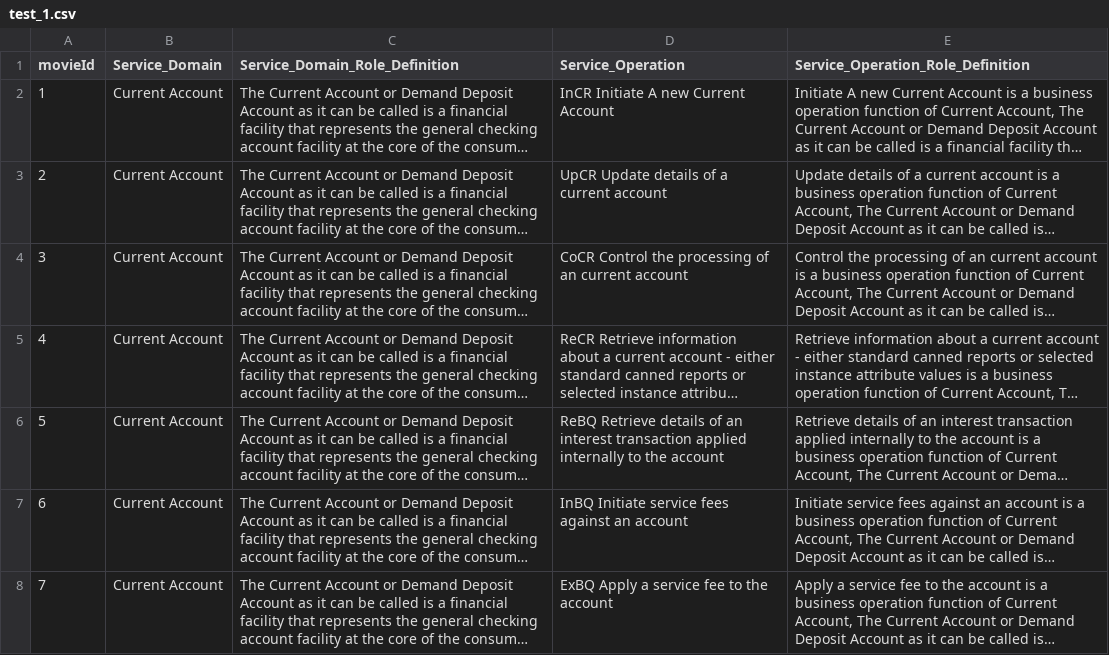
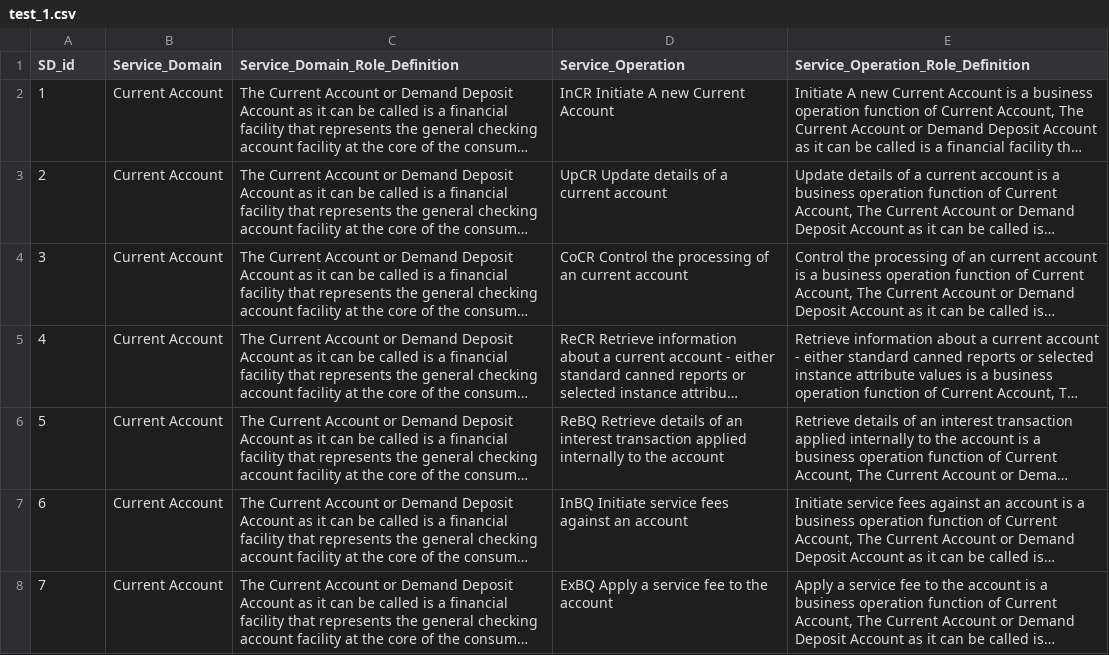
Before and after one commit to tonywang5671/share, a CSV file: test_1.csv, drawn as a sheet; only a part is shown; long unchanged cells end in …; the diff names each change by its address in the sheet, - before the commit and + after, or states it on an @@ line.

Commit message:
Update test_1.csv

```diff
--- a/test_1.csv
+++ b/test_1.csv
-A1: movieId
+A1: SD_id
```
